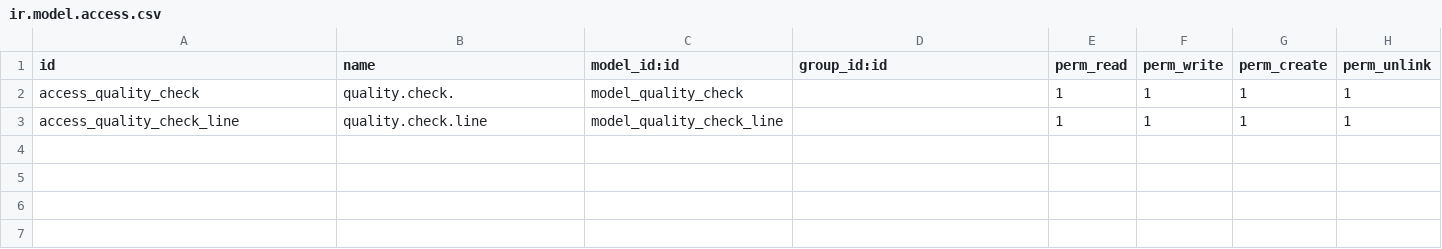
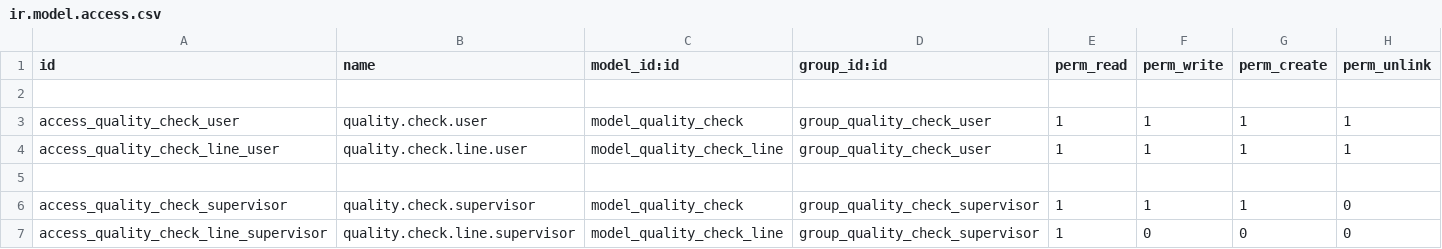
Before and after one commit to mjannat/NtechNBatch2, a CSV file: quality_control/security/ir.model.access.csv, drawn as a sheet.

```diff
--- a/quality_control/security/ir.model.access.csv
+++ b/quality_control/security/ir.model.access.csv
@@ -1,3 +1,7 @@
 id,name,model_id:id,group_id:id,perm_read,perm_write,perm_create,perm_unlink
-access_quality_check,quality.check.,model_quality_check,,1,1,1,1
-access_quality_check_line,quality.check.line,model_quality_check_line,,1,1,1,1
+
+access_quality_check_user,quality.check.user,model_quality_check,group_quality_check_user,1,1,1,1
+access_quality_check_line_user,quality.check.line.user,model_quality_check_line,group_quality_check_user,1,1,1,1
+
+access_quality_check_supervisor,quality.check.supervisor,model_quality_check,group_quality_check_supervisor,1,1,1,0
+access_quality_check_line_supervisor,quality.check.line.supervisor,model_quality_check_line,group_quality_check_supervisor,1,0,0,0
```
Also changed, not shown: 4 other files.
